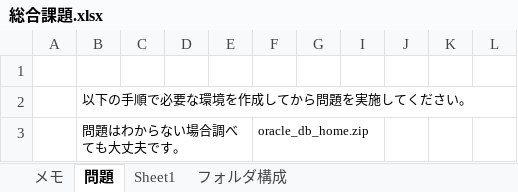
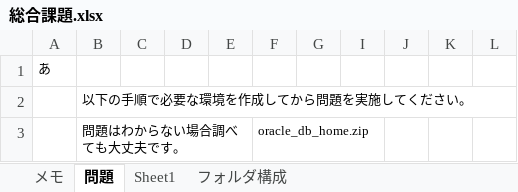
Before and after one commit to yuraan2-pixel/kenshu, an Excel workbook: 総合課題.xlsx, sheet 問題, drawn as a sheet; only a part is shown; values as stored, in another font and other column widths than the file's, no borders; the diff names each change by its address in the sheet, - before the commit and + after, or states it on an @@ line.

Commit message:
変更

```diff
--- a/総合課題.xlsx (sheet 問題)
+++ b/総合課題.xlsx (sheet 問題)
-A1: (empty)
+A1: あ
```
